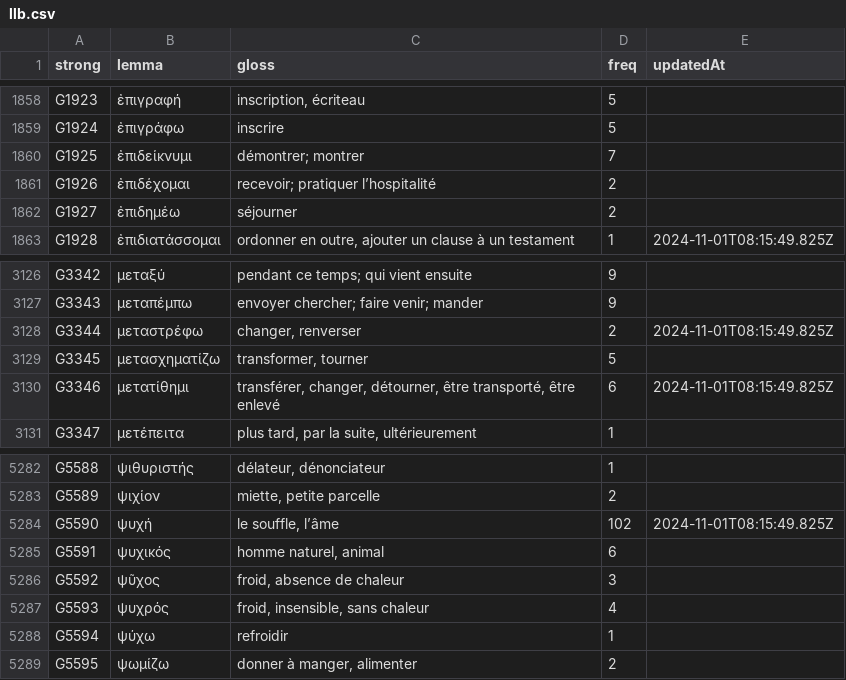
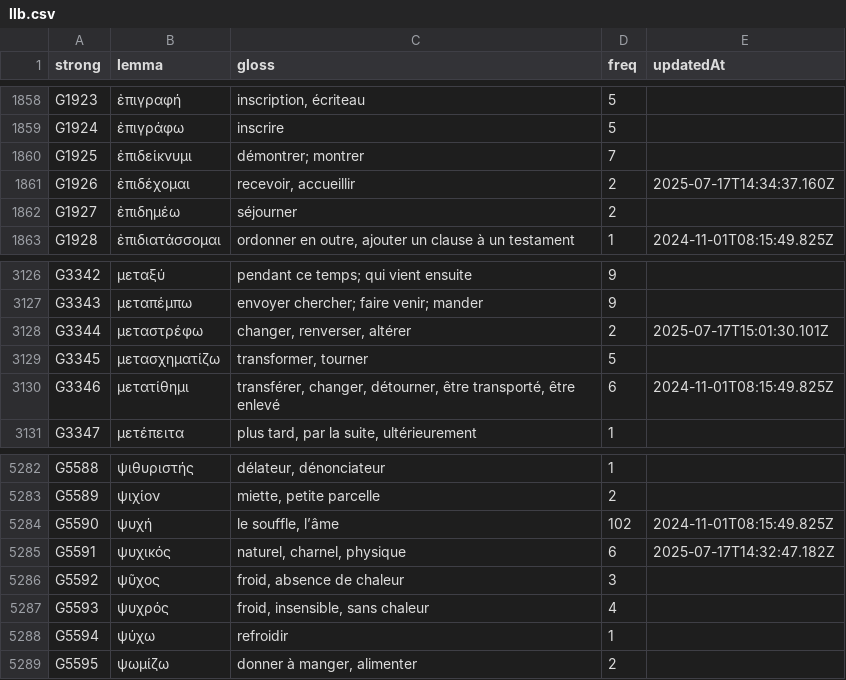
Before and after one commit to zdettwiler/lexique-du-lecteur-biblique, a CSV file: data/llb.csv, drawn as a sheet; only a part is shown, gaps mark what is left out.

Commit message:
greek updates

```diff
--- a/data/llb.csv
+++ b/data/llb.csv
@@ -1860,3 +1860,3 @@ G1924,ἐπιγράφω,inscrire,5,
 G1925,ἐπιδείκνυμι,démontrer; montrer,7,
-G1926,ἐπιδέχομαι,recevoir; pratiquer l’hospitalité,2,
+G1926,ἐπιδέχομαι,"recevoir, accueillir",2,2025-07-17T14:34:37.160Z
 G1927,ἐπιδημέω,séjourner,2,
@@ -3127,3 +3127,3 @@ G3342,μεταξύ,pendant ce temps; qui vient ensuite,9,
 G3343,μεταπέμπω,envoyer chercher; faire venir; mander,9,
-G3344,μεταστρέφω,"changer, renverser",2,2024-11-01T08:15:49.825Z
+G3344,μεταστρέφω,"changer, renverser, altérer",2,2025-07-17T15:01:30.101Z
 G3345,μετασχηματίζω,"transformer, tourner",5,
@@ -5284,3 +5284,3 @@ G5589,ψιχίον,"miette, petite parcelle",2,
 G5590,ψυχή,"le souffle, l’âme",102,2024-11-01T08:15:49.825Z
-G5591,ψυχικός,"homme naturel, animal",6,
+G5591,ψυχικός,"naturel, charnel, physique",6,2025-07-17T14:32:47.182Z
 G5592,ψῦχος,"froid, absence de chaleur",3,
```
